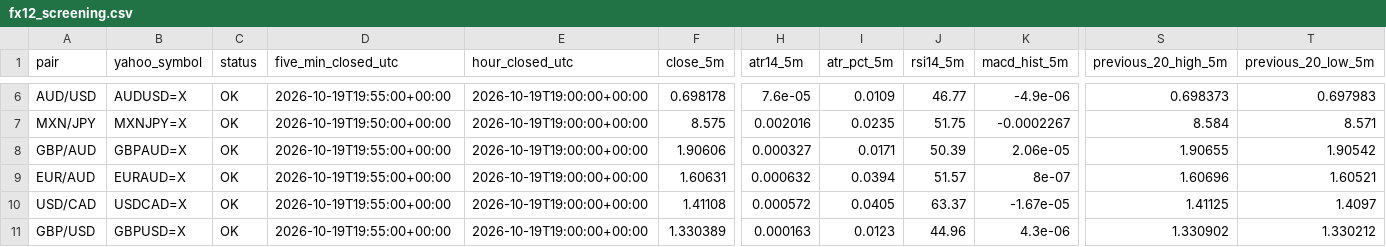
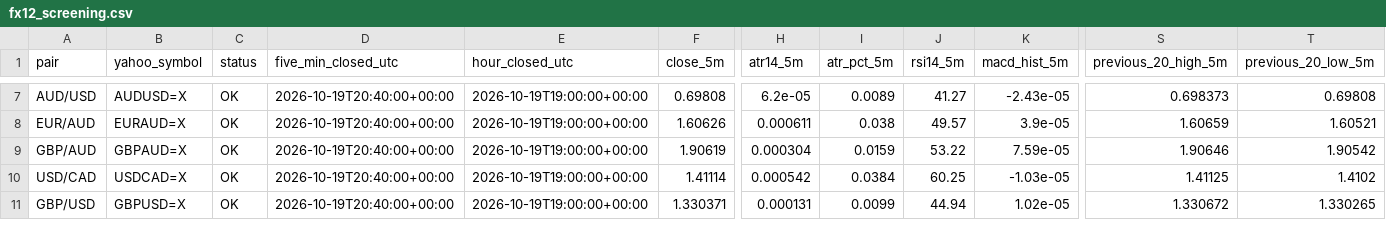
Before and after one commit to reonest/fx12-auto-analysis, a CSV file: docs/fx12_screening.csv, drawn as a sheet; only a part is shown, gaps mark what is left out; removed rows and columns are numbered as before the commit, all else as after; rows hold the shown columns only; the diff covers the shown part only; the diff names each change by its address in the sheet, - before the commit and + after, or states it on an @@ line.

```diff
--- a/docs/fx12_screening.csv
+++ b/docs/fx12_screening.csv
-D7 (five_min_closed_utc): 2026-10-19T19:55:00+00:00
+D7 (five_min_closed_utc): 2026-10-19T20:40:00+00:00
-F7 (close_5m): 0.698178
+F7 (close_5m): 0.69808
-H7 (atr14_5m): 7.6e-05
+H7 (atr14_5m): 6.2e-05
-I7 (atr_pct_5m): 0.0109
+I7 (atr_pct_5m): 0.0089
-J7 (rsi14_5m): 46.77
+J7 (rsi14_5m): 41.27
-K7 (macd_hist_5m): -4.9e-06
+K7 (macd_hist_5m): -2.43e-05
-T7 (previous_20_low_5m): 0.697983
+T7 (previous_20_low_5m): 0.69808
-row 7: MXN/JPY | MXNJPY=X | OK | 2026-10-19T19:50:00+00:00 | 2026-10-19T19:00:00+00:00 | 8.575 | 0.002016 | 0.0235 | 51.75 | -0.0002267 | 8.584 | 8.571
-row 8: GBP/AUD | GBPAUD=X | OK | 2026-10-19T19:55:00+00:00 | 2026-10-19T19:00:00+00:00 | 1.90606 | 0.000327 | 0.0171 | 50.39 | 2.06e-05 | 1.90655 | 1.90542
-D8 (five_min_closed_utc): 2026-10-19T19:55:00+00:00
+D8 (five_min_closed_utc): 2026-10-19T20:40:00+00:00
-F8 (close_5m): 1.60631
+F8 (close_5m): 1.60626
-H8 (atr14_5m): 0.000632
+H8 (atr14_5m): 0.000611
-I8 (atr_pct_5m): 0.0394
+I8 (atr_pct_5m): 0.038
-J8 (rsi14_5m): 51.57
+J8 (rsi14_5m): 49.57
-K8 (macd_hist_5m): 8e-07
+K8 (macd_hist_5m): 3.9e-05
-S8 (previous_20_high_5m): 1.60696
+S8 (previous_20_high_5m): 1.60659
+row 9: GBP/AUD | GBPAUD=X | OK | 2026-10-19T20:40:00+00:00 | 2026-10-19T19:00:00+00:00 | 1.90619 | 0.000304 | 0.0159 | 53.22 | 7.59e-05 | 1.90646 | 1.90542
-D10:D11 (five_min_closed_utc): 2026-10-19T19:55:00+00:00
+D10:D11 (five_min_closed_utc): 2026-10-19T20:40:00+00:00
-F10 (close_5m): 1.41108
+F10 (close_5m): 1.41114
-H10 (atr14_5m): 0.000572
+H10 (atr14_5m): 0.000542
-I10 (atr_pct_5m): 0.0405
+I10 (atr_pct_5m): 0.0384
-J10 (rsi14_5m): 63.37
+J10 (rsi14_5m): 60.25
-K10 (macd_hist_5m): -1.67e-05
+K10 (macd_hist_5m): -1.03e-05
-T10 (previous_20_low_5m): 1.4097
+T10 (previous_20_low_5m): 1.4102
-F11 (close_5m): 1.330389
+F11 (close_5m): 1.330371
-H11 (atr14_5m): 0.000163
+H11 (atr14_5m): 0.000131
-I11 (atr_pct_5m): 0.0123
+I11 (atr_pct_5m): 0.0099
-J11 (rsi14_5m): 44.96
+J11 (rsi14_5m): 44.94
-K11 (macd_hist_5m): 4.3e-06
+K11 (macd_hist_5m): 1.02e-05
-S11 (previous_20_high_5m): 1.330902
+S11 (previous_20_high_5m): 1.330672
-T11 (previous_20_low_5m): 1.330212
+T11 (previous_20_low_5m): 1.330265
```
Also changed, not shown: 1 added row and 49 edited cells elsewhere in this file, 2 other files.
